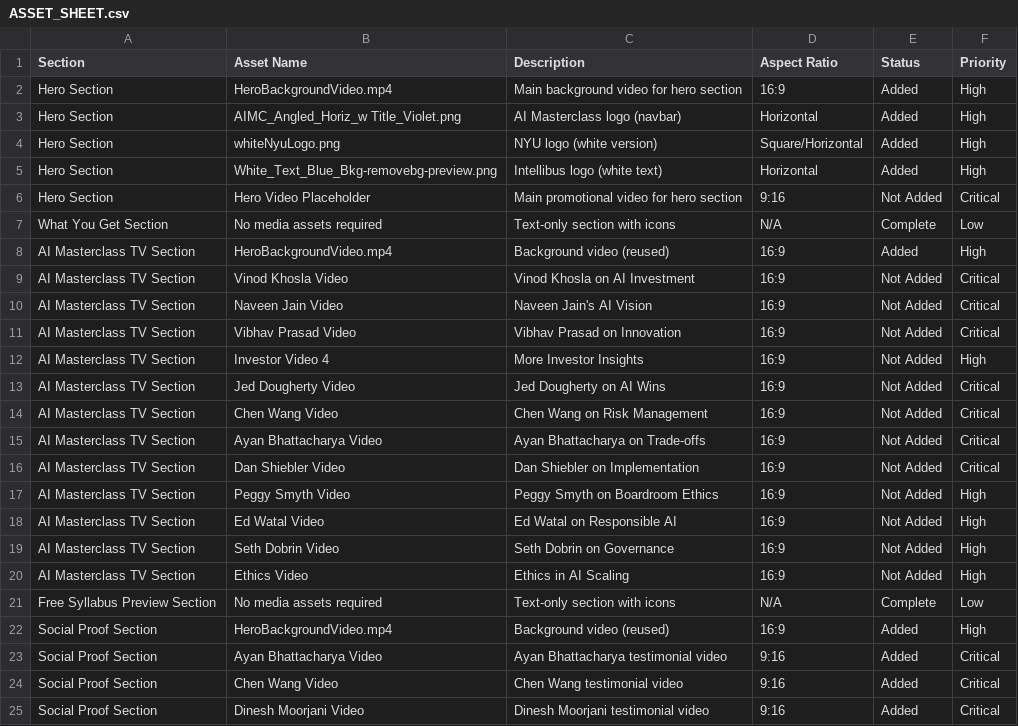
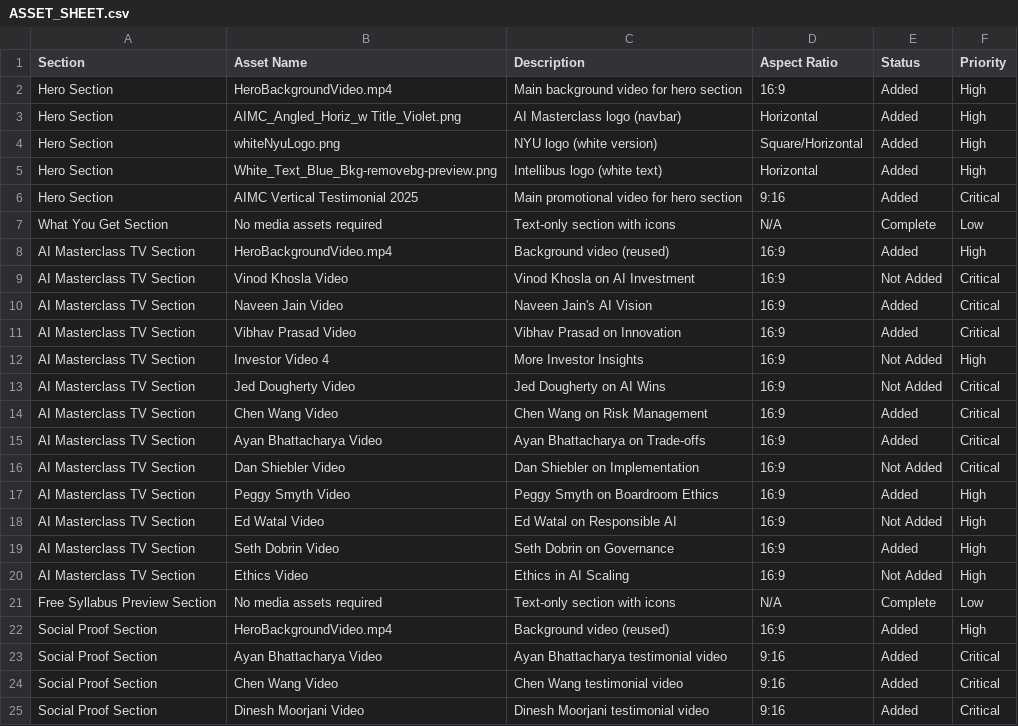
Before and after one commit to DennisWilmot/aimc-landing-page-test, a CSV file: ASSET_SHEET.csv, drawn as a sheet; only a part is shown.

```diff
--- a/ASSET_SHEET.csv
+++ b/ASSET_SHEET.csv
@@ -5,3 +5,3 @@ Hero Section,whiteNyuLogo.png,NYU logo (white version),Square/Horizontal,Added,H
 Hero Section,White_Text_Blue_Bkg-removebg-preview.png,Intellibus logo (white text),Horizontal,Added,High
-Hero Section,Hero Video Placeholder,Main promotional video for hero section,9:16,Not Added,Critical
+Hero Section,AIMC Vertical Testimonial 2025,Main promotional video for hero section,9:16,Added,Critical
 What You Get Section,No media assets required,Text-only section with icons,N/A,Complete,Low
@@ -9,12 +9,12 @@ AI Masterclass TV Section,HeroBackgroundVideo.mp4,Background video (reused),16:9
 AI Masterclass TV Section,Vinod Khosla Video,"Vinod Khosla on AI Investment",16:9,Not Added,Critical
-AI Masterclass TV Section,Naveen Jain Video,"Naveen Jain's AI Vision",16:9,Not Added,Critical
-AI Masterclass TV Section,Vibhav Prasad Video,"Vibhav Prasad on Innovation",16:9,Not Added,Critical
+AI Masterclass TV Section,Naveen Jain Video,"Naveen Jain's AI Vision",16:9,Added,Critical
+AI Masterclass TV Section,Vibhav Prasad Video,"Vibhav Prasad on Innovation",16:9,Added,Critical
 AI Masterclass TV Section,Investor Video 4,"More Investor Insights",16:9,Not Added,High
 AI Masterclass TV Section,Jed Dougherty Video,"Jed Dougherty on AI Wins",16:9,Not Added,Critical
-AI Masterclass TV Section,Chen Wang Video,"Chen Wang on Risk Management",16:9,Not Added,Critical
-AI Masterclass TV Section,Ayan Bhattacharya Video,"Ayan Bhattacharya on Trade-offs",16:9,Not Added,Critical
+AI Masterclass TV Section,Chen Wang Video,"Chen Wang on Risk Management",16:9,Added,Critical
+AI Masterclass TV Section,Ayan Bhattacharya Video,"Ayan Bhattacharya on Trade-offs",16:9,Added,Critical
 AI Masterclass TV Section,Dan Shiebler Video,"Dan Shiebler on Implementation",16:9,Not Added,Critical
-AI Masterclass TV Section,Peggy Smyth Video,"Peggy Smyth on Boardroom Ethics",16:9,Not Added,High
+AI Masterclass TV Section,Peggy Smyth Video,"Peggy Smyth on Boardroom Ethics",16:9,Added,High
 AI Masterclass TV Section,Ed Watal Video,"Ed Watal on Responsible AI",16:9,Not Added,High
-AI Masterclass TV Section,Seth Dobrin Video,"Seth Dobrin on Governance",16:9,Not Added,High
+AI Masterclass TV Section,Seth Dobrin Video,"Seth Dobrin on Governance",16:9,Added,High
 AI Masterclass TV Section,Ethics Video,"Ethics in AI Scaling",16:9,Not Added,High
```
Also changed, not shown: 3 other files.
